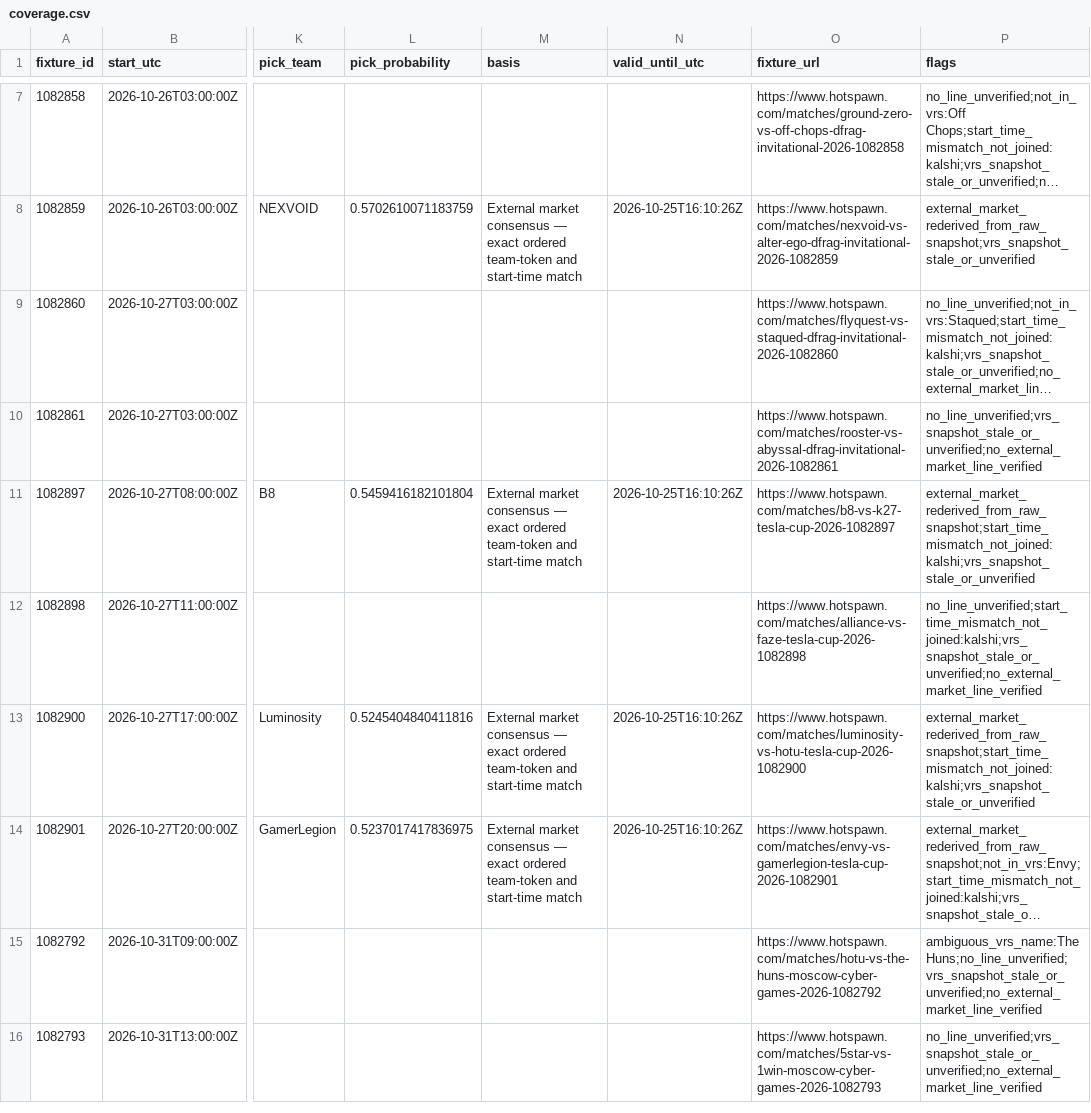
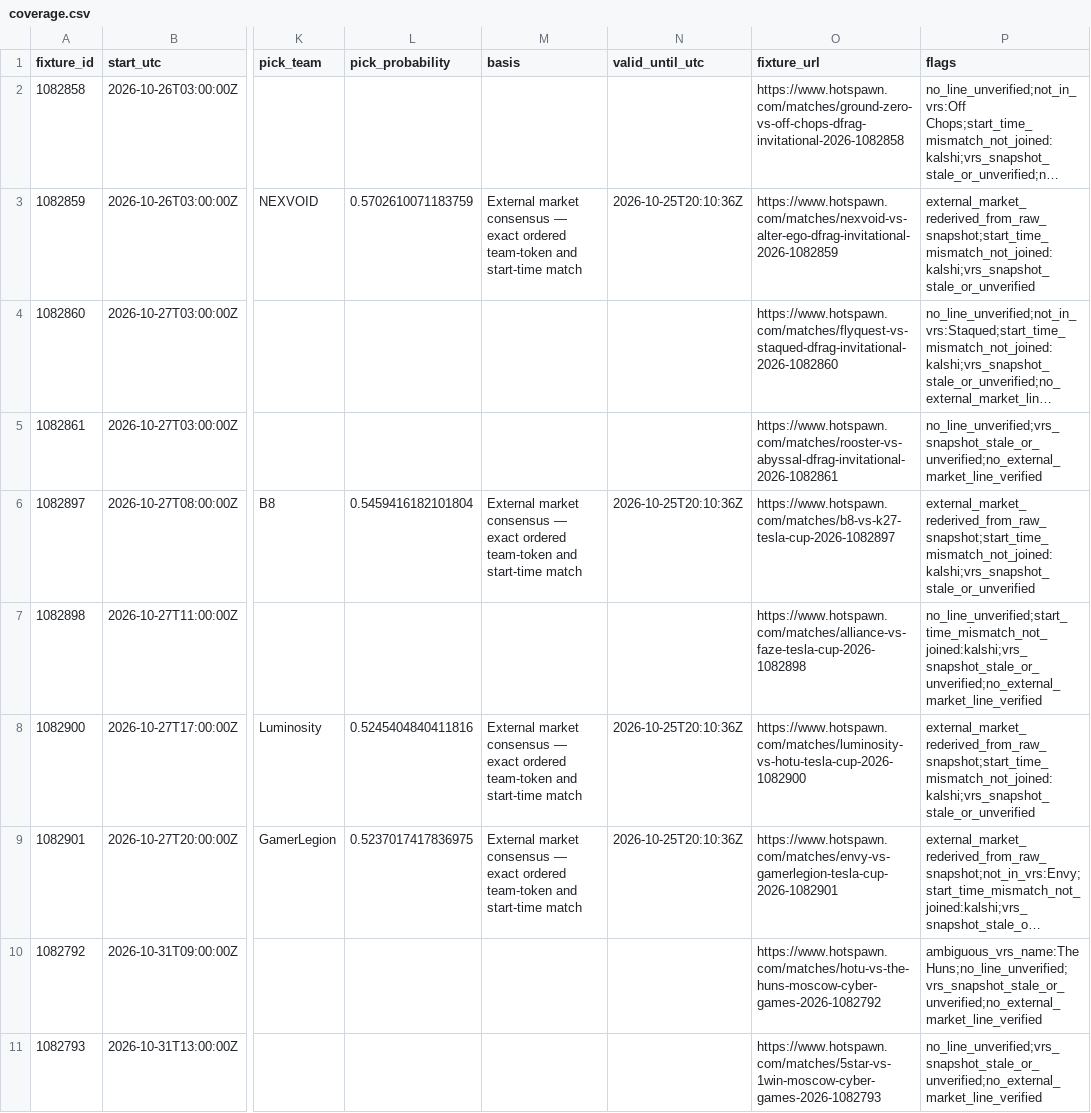
Before and after one commit to buffedlizard55-lab/MaltaProj2, a CSV file: data/a666cd41/coverage.csv, drawn as a sheet; only a part is shown, gaps mark what is left out; long unchanged cells end in …; addresses are those after the commit; the diff covers the shown part only; the diff names each change by its address in the sheet, - before the commit and + after, or states it on an @@ line.

```diff
--- a/data/a666cd41/coverage.csv
+++ b/data/a666cd41/coverage.csv
-N3 (valid_until_utc): 2026-10-25T16:10:26Z
+N3 (valid_until_utc): 2026-10-25T20:10:36Z
-P3 (flags): external_market_rederived_from_raw_snapshot;vrs_snapshot_stale_or_unverified
+P3 (flags): external_market_rederived_from_raw_snapshot;start_time_mismatch_not_joined:kalshi;vrs_snapshot_stale_or_unverified
-N6 (valid_until_utc): 2026-10-25T16:10:26Z
+N6 (valid_until_utc): 2026-10-25T20:10:36Z
-N8:N9 (valid_until_utc): 2026-10-25T16:10:26Z
+N8:N9 (valid_until_utc): 2026-10-25T20:10:36Z
```
Also changed, not shown: 5 removed rows elsewhere in this file, 6 other files.
